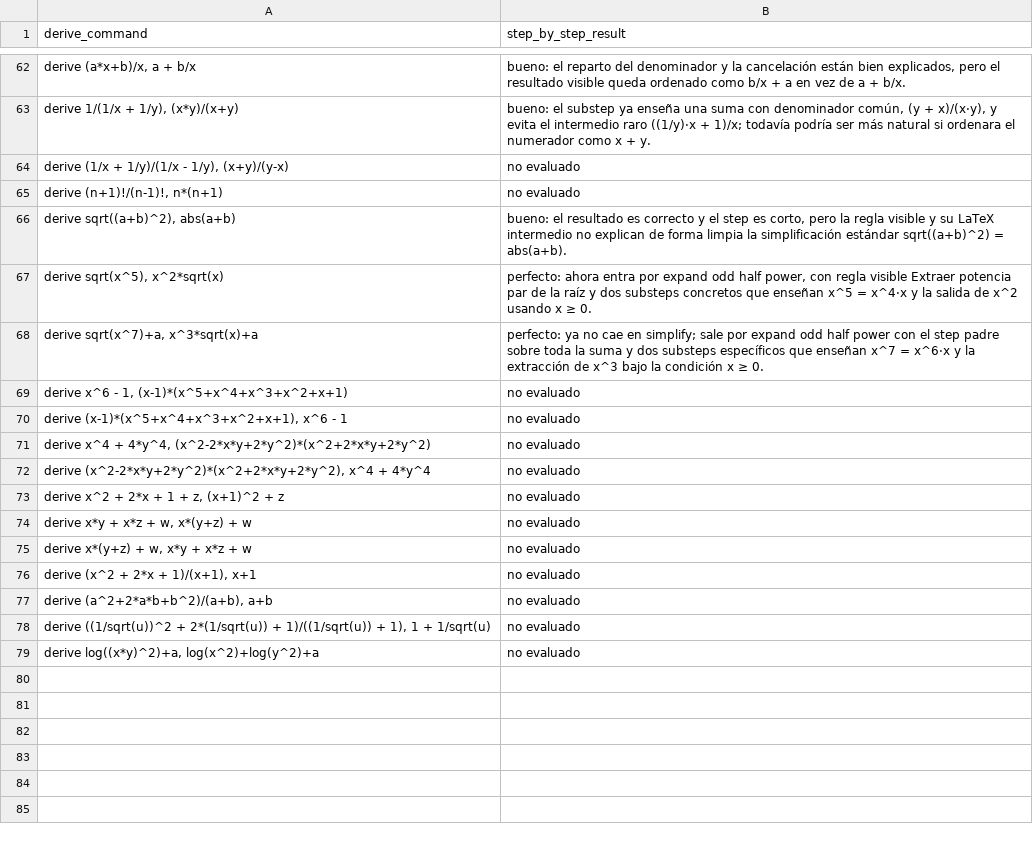
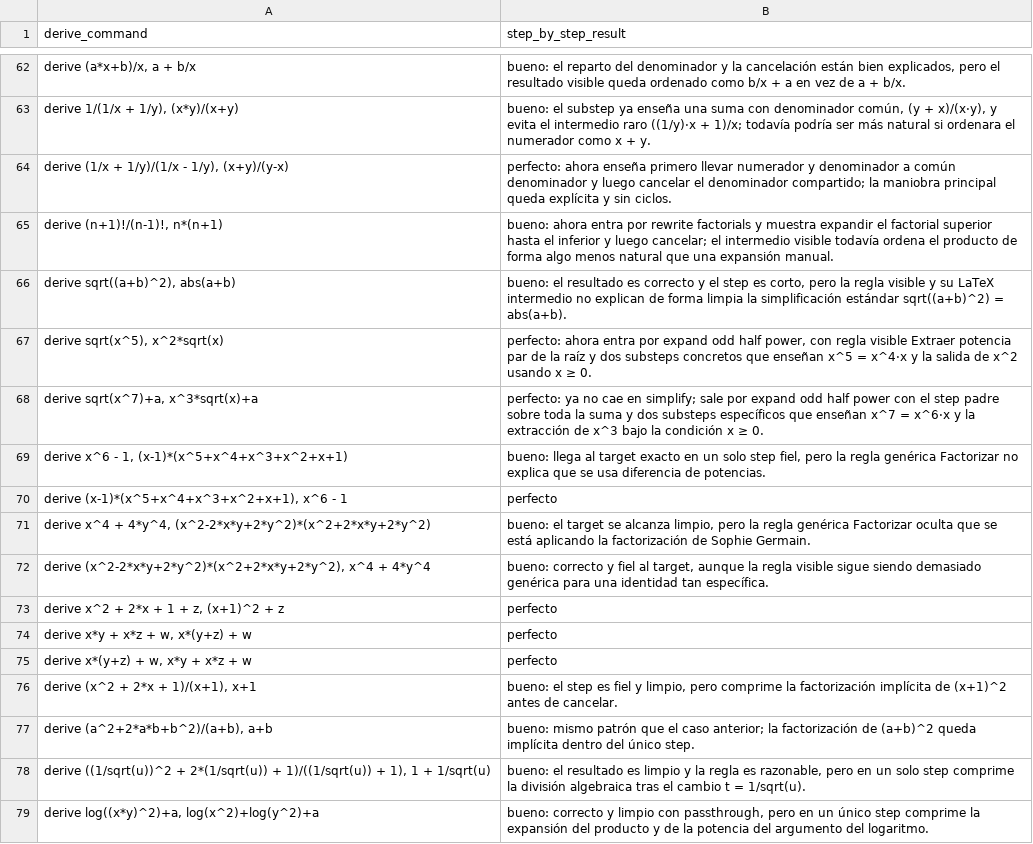
Before and after one commit to javileyes/ExpliCAS, a CSV file: docs/derive_step_by_step_review.csv, drawn as a sheet; only a part is shown, gaps mark what is left out; the diff covers the shown part only.

Commit message:
Mejora derive, step by step

```diff
--- a/docs/derive_step_by_step_review.csv
+++ b/docs/derive_step_by_step_review.csv
@@ -63,4 +63,4 @@ derive_command,step_by_step_result
 "derive 1/(1/x + 1/y), (x*y)/(x+y)","bueno: el substep ya enseña una suma con denominador común, (y + x)/(x·y), y evita el intermedio raro ((1/y)·x + 1)/x; todavía podría ser más natural si ordenara el numerador como x + y."
-"derive (1/x + 1/y)/(1/x - 1/y), (x+y)/(y-x)",no evaluado
-"derive (n+1)!/(n-1)!, n*(n+1)",no evaluado
+"derive (1/x + 1/y)/(1/x - 1/y), (x+y)/(y-x)","perfecto: ahora enseña primero llevar numerador y denominador a común denominador y luego cancelar el denominador compartido; la maniobra principal queda explícita y sin ciclos."
+"derive (n+1)!/(n-1)!, n*(n+1)","bueno: ahora entra por rewrite factorials y muestra expandir el factorial superior hasta el inferior y luego cancelar; el intermedio visible todavía ordena el producto de forma algo menos natural que una expansión manual."
 "derive sqrt((a+b)^2), abs(a+b)","bueno: el resultado es correcto y el step es corto, pero la regla visible y su LaTeX intermedio no explican de forma limpia la simplificación estándar sqrt((a+b)^2) = abs(a+b)."
@@ -68,12 +68,12 @@ derive_command,step_by_step_result
 "derive sqrt(x^7)+a, x^3*sqrt(x)+a","perfecto: ya no cae en simplify; sale por expand odd half power con el step padre sobre toda la suma y dos substeps específicos que enseñan x^7 = x^6·x y la extracción de x^3 bajo la condición x ≥ 0."
-"derive x^6 - 1, (x-1)*(x^5+x^4+x^3+x^2+x+1)",no evaluado
-"derive (x-1)*(x^5+x^4+x^3+x^2+x+1), x^6 - 1",no evaluado
-"derive x^4 + 4*y^4, (x^2-2*x*y+2*y^2)*(x^2+2*x*y+2*y^2)",no evaluado
-"derive (x^2-2*x*y+2*y^2)*(x^2+2*x*y+2*y^2), x^4 + 4*y^4",no evaluado
-"derive x^2 + 2*x + 1 + z, (x+1)^2 + z",no evaluado
-"derive x*y + x*z + w, x*(y+z) + w",no evaluado
-"derive x*(y+z) + w, x*y + x*z + w",no evaluado
-"derive (x^2 + 2*x + 1)/(x+1), x+1",no evaluado
-"derive (a^2+2*a*b+b^2)/(a+b), a+b",no evaluado
-"derive ((1/sqrt(u))^2 + 2*(1/sqrt(u)) + 1)/((1/sqrt(u)) + 1), 1 + 1/sqrt(u)",no evaluado
-"derive log((x*y)^2)+a, log(x^2)+log(y^2)+a",no evaluado
+"derive x^6 - 1, (x-1)*(x^5+x^4+x^3+x^2+x+1)","bueno: llega al target exacto en un solo step fiel, pero la regla genérica Factorizar no explica que se usa diferencia de potencias."
+"derive (x-1)*(x^5+x^4+x^3+x^2+x+1), x^6 - 1",perfecto
+"derive x^4 + 4*y^4, (x^2-2*x*y+2*y^2)*(x^2+2*x*y+2*y^2)","bueno: el target se alcanza limpio, pero la regla genérica Factorizar oculta que se está aplicando la factorización de Sophie Germain."
+"derive (x^2-2*x*y+2*y^2)*(x^2+2*x*y+2*y^2), x^4 + 4*y^4","bueno: correcto y fiel al target, aunque la regla visible sigue siendo demasiado genérica para una identidad tan específica."
+"derive x^2 + 2*x + 1 + z, (x+1)^2 + z",perfecto
+"derive x*y + x*z + w, x*(y+z) + w",perfecto
+"derive x*(y+z) + w, x*y + x*z + w",perfecto
+"derive (x^2 + 2*x + 1)/(x+1), x+1","bueno: el step es fiel y limpio, pero comprime la factorización implícita de (x+1)^2 antes de cancelar."
+"derive (a^2+2*a*b+b^2)/(a+b), a+b","bueno: mismo patrón que el caso anterior; la factorización de (a+b)^2 queda implícita dentro del único step."
+"derive ((1/sqrt(u))^2 + 2*(1/sqrt(u)) + 1)/((1/sqrt(u)) + 1), 1 + 1/sqrt(u)","bueno: el resultado es limpio y la regla es razonable, pero en un solo step comprime la división algebraica tras el cambio t = 1/sqrt(u)."
+"derive log((x*y)^2)+a, log(x^2)+log(y^2)+a","bueno: correcto y limpio con passthrough, pero en un único step comprime la expansión del producto y de la potencia del argumento del logaritmo."
```
Also changed, not shown: 11 edited cells elsewhere in this file, 9 other files.
